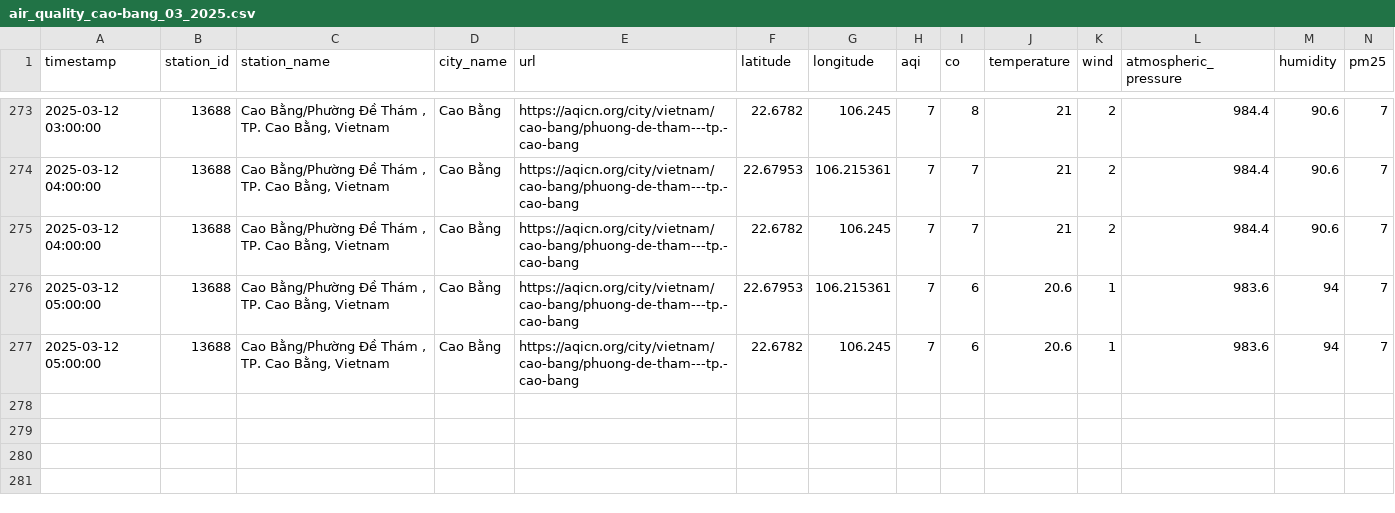
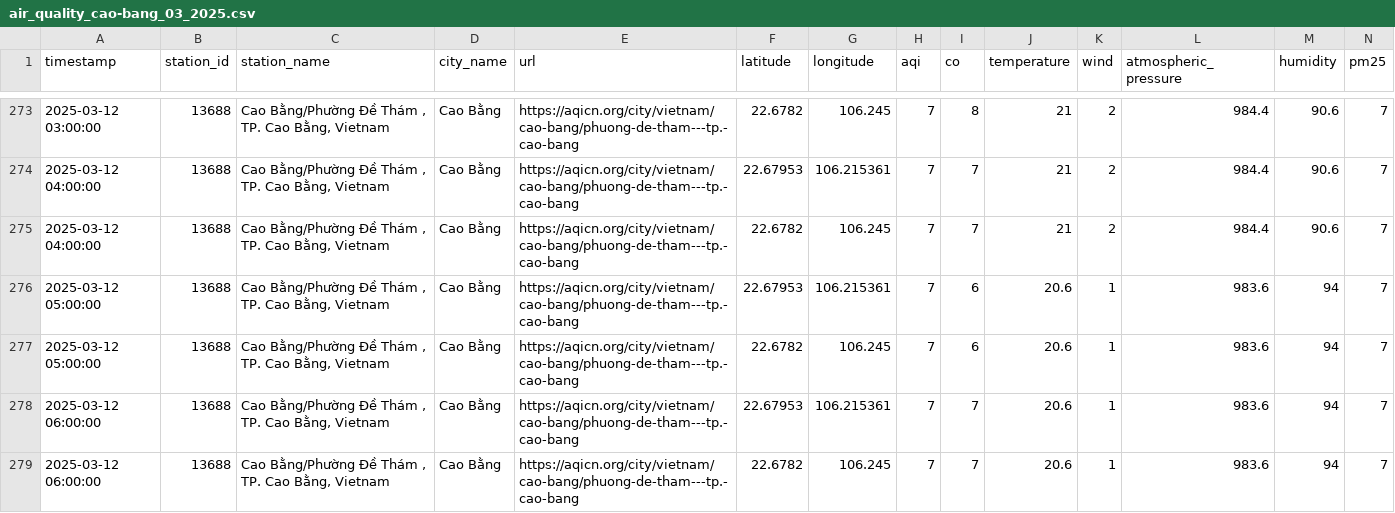
Before and after one commit to QuanIsMe7303/vietnam-air-quality-crawler, a CSV file: result/cao-bang/air_quality_cao-bang_03_2025.csv, drawn as a sheet; only a part is shown, gaps mark what is left out; rows hold the shown columns only; the diff names each change by its address in the sheet, - before the commit and + after, or states it on an @@ line.

```diff
--- a/result/cao-bang/air_quality_cao-bang_03_2025.csv
+++ b/result/cao-bang/air_quality_cao-bang_03_2025.csv
+row 278: 2025-03-12 06:00:00 | 13688 | Cao Bằng/Phường Đề Thám , TP. Cao Bằng, Vietnam | Cao Bằng | https://aqicn.org/city/vietnam/cao-bang/phuong-de-tham---tp.-cao-bang | 22.67953 | 106.215361 | 7 | 7 | 20.6 | 1 | 983.6 | 94 | 7
+row 279: 2025-03-12 06:00:00 | 13688 | Cao Bằng/Phường Đề Thám , TP. Cao Bằng, Vietnam | Cao Bằng | https://aqicn.org/city/vietnam/cao-bang/phuong-de-tham---tp.-cao-bang | 22.6782 | 106.245 | 7 | 7 | 20.6 | 1 | 983.6 | 94 | 7
```
Also changed, not shown: result/can-tho/air_quality_can-tho_03_2025.csv, result/da-nang/air_quality_da-nang_03_2025.csv, 5 other files.
